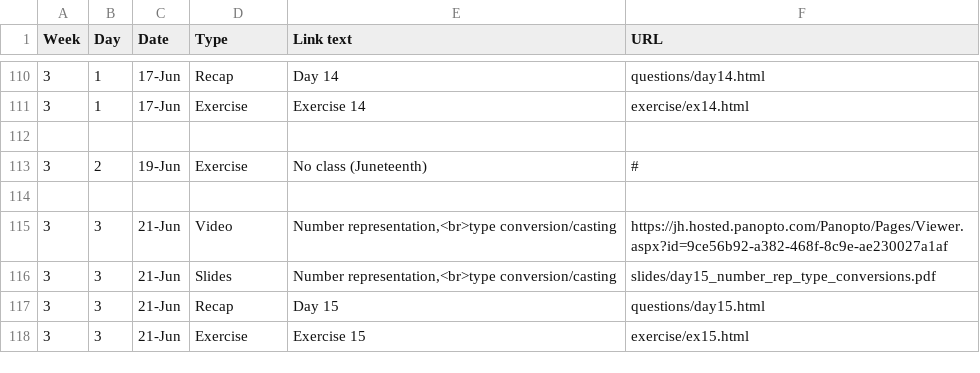
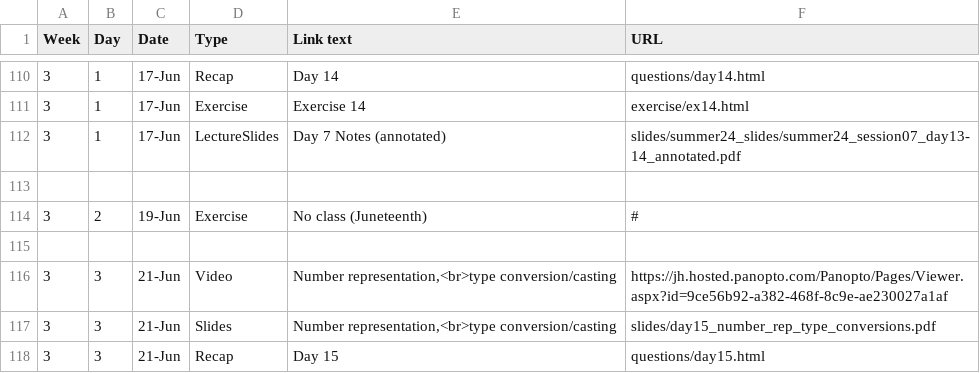
Before and after one commit to jhu-ip/cs220-summer24, a CSV file: material.csv, drawn as a sheet; only a part is shown, gaps mark what is left out; the shorter side is filled out with more unchanged rows; the diff names each change by its address in the sheet, - before the commit and + after, or states it on an @@ line.

Commit message:
Add session7 material

```diff
--- a/material.csv
+++ b/material.csv
+row 112: 3 | 1 | 17-Jun | LectureSlides | Day 7 Notes (annotated) | slides/summer24_slides/summer24_session07_day13-14_annotated.pdf
```
Also changed, not shown: 2 other files.
